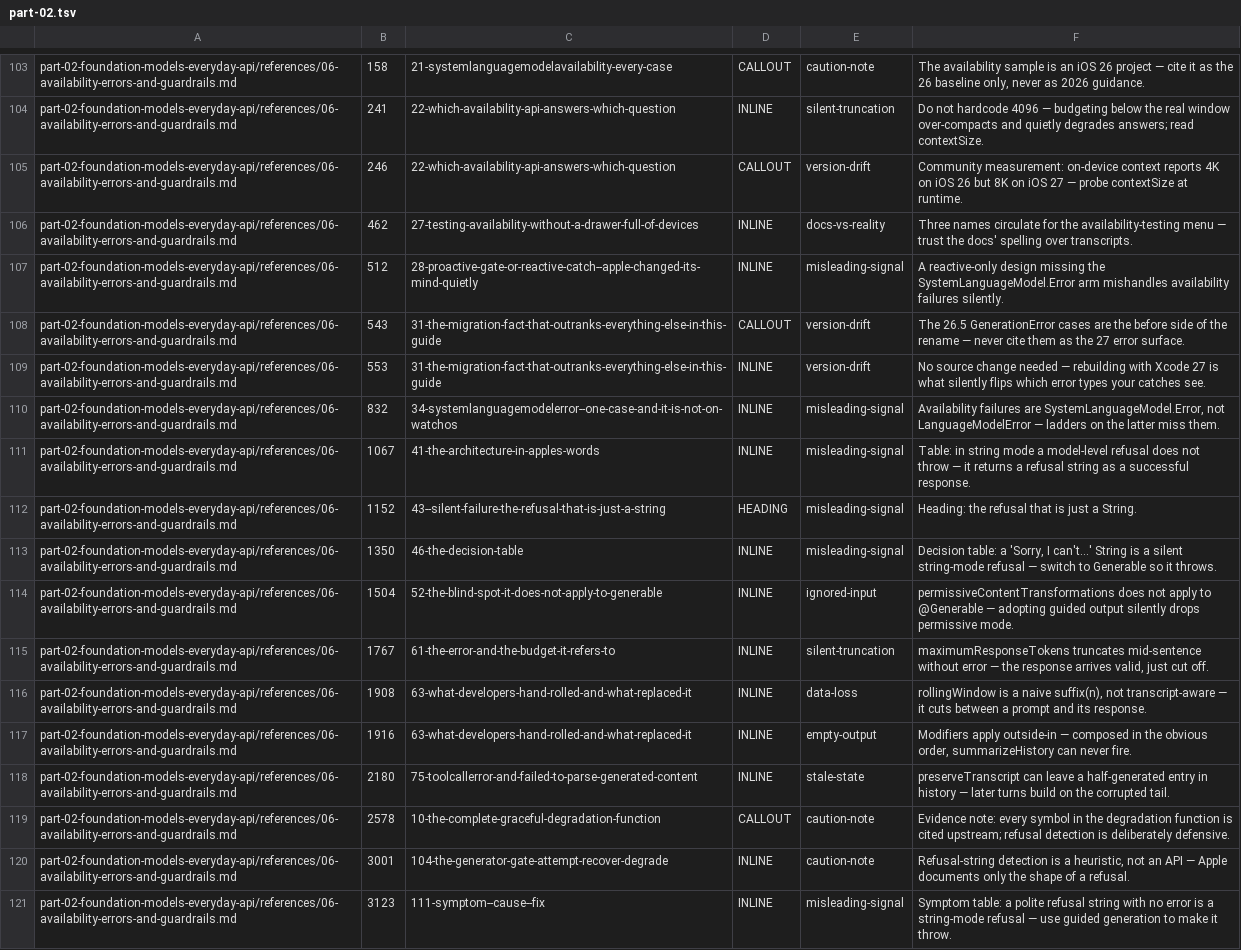
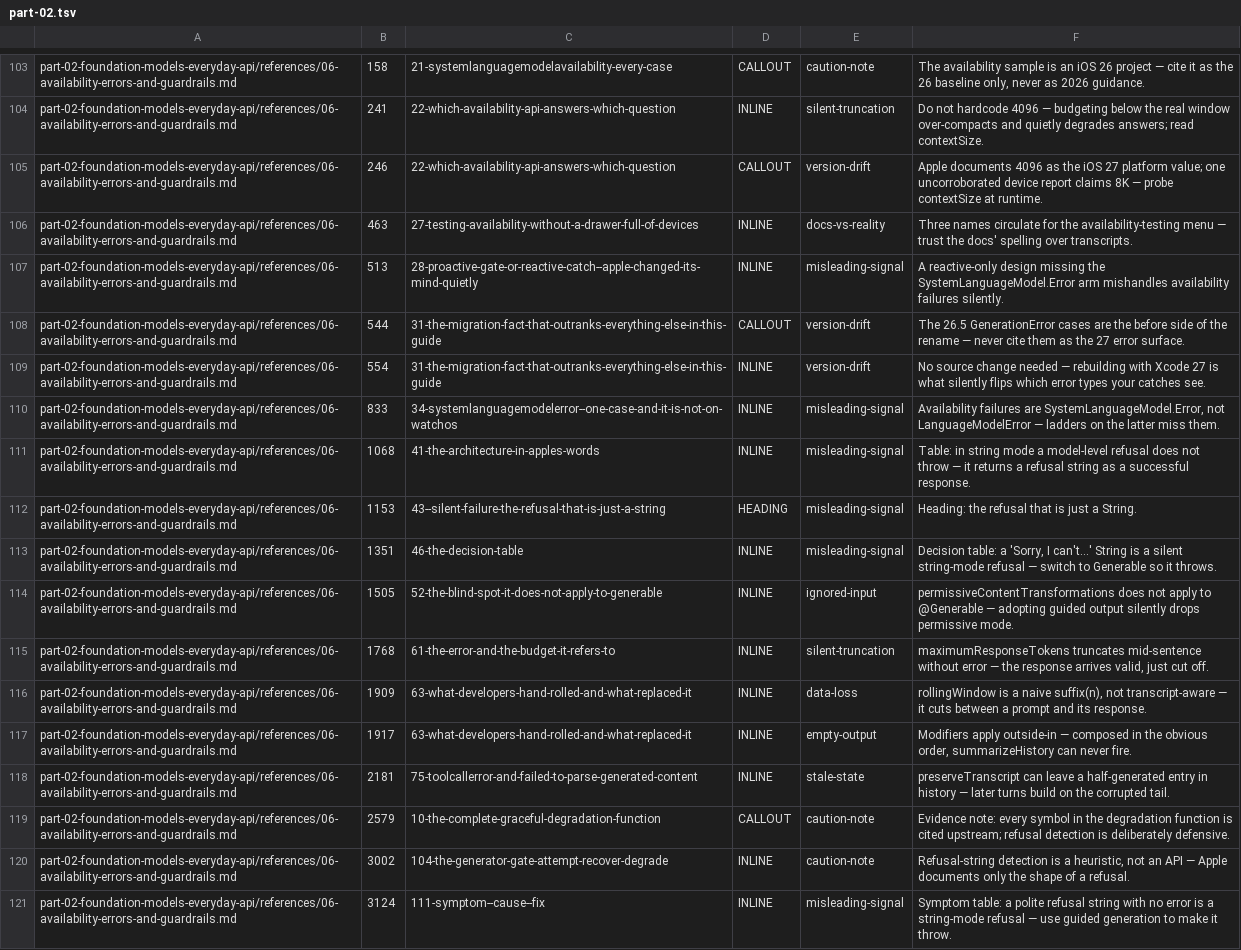
Before and after one commit to hbmartin/Foundation-Models-and-Core-AI-and-MLX-skills, a TSV file: notes/synthesis/callout-classifications/part-02.tsv, drawn as a sheet; only a part is shown, gaps mark what is left out; the diff names each change by its address in the sheet, - before the commit and + after, or states it on an @@ line.

```diff
--- a/notes/synthesis/callout-classifications/part-02.tsv
+++ b/notes/synthesis/callout-classifications/part-02.tsv
-F105: Community measurement: on-device context reports 4K on iOS 26 but 8K on iOS 27 — probe…
+F105: Apple documents 4096 as the iOS 27 platform value; one uncorroborated device report claims 8K — probe…
-B106: 462
+B106: 463
-B107: 512
+B107: 513
-B108: 543
+B108: 544
-B109: 553
+B109: 554
-B110: 832
+B110: 833
-B111: 1067
+B111: 1068
-B112: 1152
+B112: 1153
-B113: 1350
+B113: 1351
-B114: 1504
+B114: 1505
-B115: 1767
+B115: 1768
-B116: 1908
+B116: 1909
-B117: 1916
+B117: 1917
-B118: 2180
+B118: 2181
-B119: 2578
+B119: 2579
-B120: 3001
+B120: 3002
-B121: 3123
+B121: 3124
```
Also changed, not shown: notes/snippet-verification/results.tsv, notes/synthesis/callout-classifications/part-01.tsv, 53 other files.
